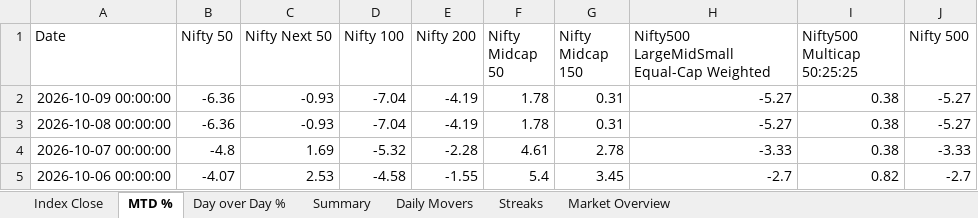
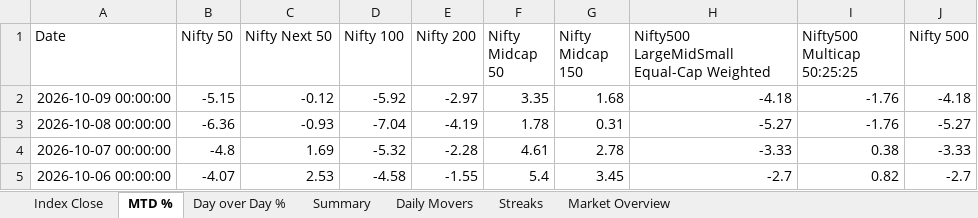
Before and after one commit to rahulshirke7951/nse.indices.a1, an Excel workbook: nse_indices_1_raw.xlsx, sheet MTD %, drawn as a sheet; only a part is shown; values as stored, in another font and other column widths than the file's, no borders; the diff names each change by its address in the sheet, - before the commit and + after, or states it on an @@ line.

```diff
--- a/nse_indices_1_raw.xlsx (sheet MTD %)
+++ b/nse_indices_1_raw.xlsx (sheet MTD %)
-B2 (Nifty 50): -6.36
+B2 (Nifty 50): -5.15
-C2 (Nifty Next 50): -0.93
+C2 (Nifty Next 50): -0.12
-D2 (Nifty 100): -7.04
+D2 (Nifty 100): -5.92
-E2 (Nifty 200): -4.19
+E2 (Nifty 200): -2.97
-F2 (Nifty Midcap 50): 1.78
+F2 (Nifty Midcap 50): 3.35
-G2 (Nifty Midcap 150): 0.31
+G2 (Nifty Midcap 150): 1.68
-H2: -5.27
+H2: -4.18
-I2:I3 (Nifty500 Multicap 50:25:25): 0.38
+I2:I3 (Nifty500 Multicap 50:25:25): -1.76
-J2 (Nifty 500): -5.27
+J2 (Nifty 500): -4.18
```
Also changed, not shown: sheet Summary, sheet Index Close, sheet Day over Day %, sheet Market Overview, sheet Daily Movers, nse_indices_1_dashboard.xlsx, 1 other file.
